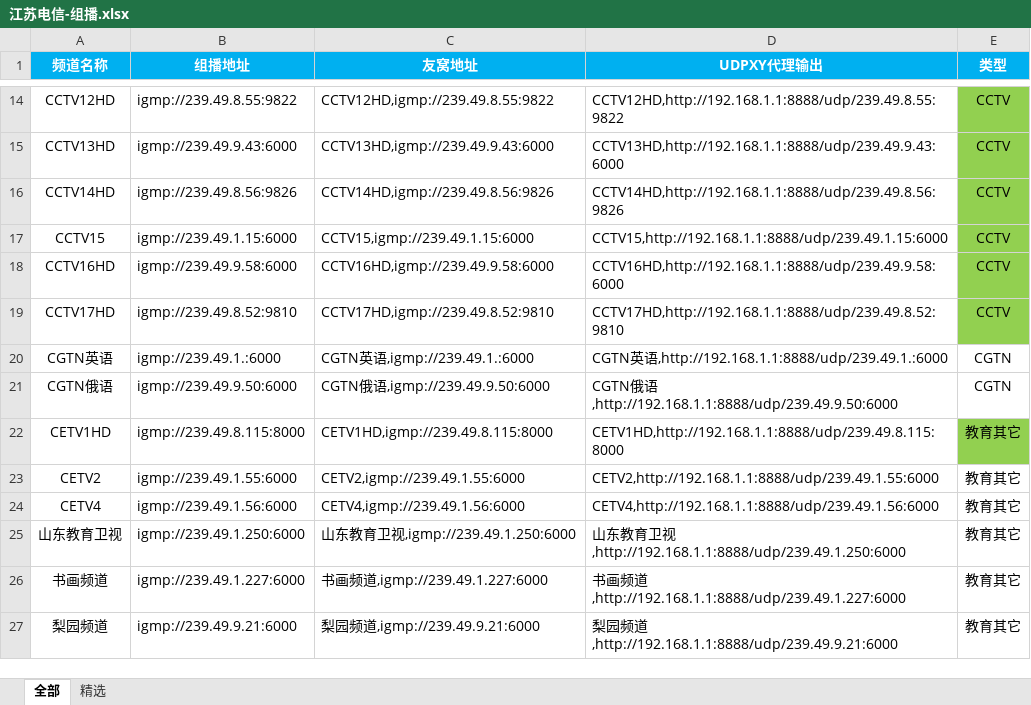
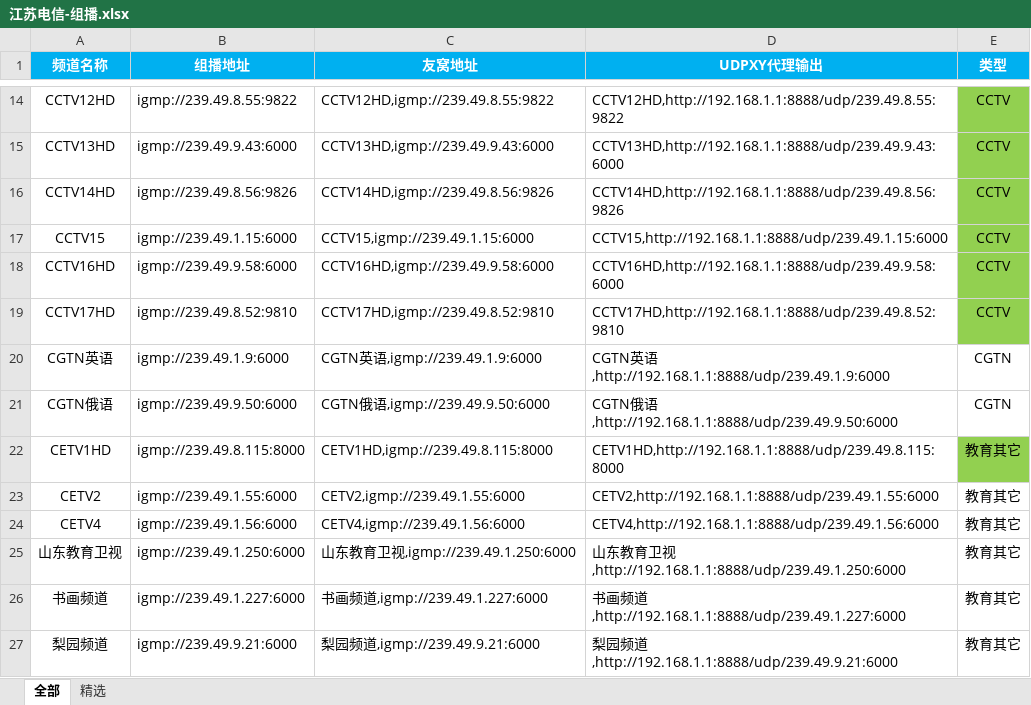
Before and after one commit to shawze/IPTV, an Excel workbook: 江苏电信-组播.xlsx, sheet 全部, drawn as a sheet; only a part is shown, gaps mark what is left out; values as stored, in another font and other column widths than the file's, no borders; conditional formats not drawn; the diff names each change by its address in the sheet, - before the commit and + after, or states it on an @@ line.

```diff
--- a/江苏电信-组播.xlsx (sheet 全部)
+++ b/江苏电信-组播.xlsx (sheet 全部)
-B20 (组播地址): igmp://239.49.1.:6000
+B20 (组播地址): igmp://239.49.1.9:6000
-C20 (友窝地址): CGTN英语,igmp://239.49.1.:6000
+C20 (友窝地址): CGTN英语,igmp://239.49.1.9:6000
-D20 (UDPXY代理输出): …英语,http://192.168.1.1:8888/udp/239.49.1.:6000
+D20 (UDPXY代理输出): …英语,http://192.168.1.1:8888/udp/239.49.1.9:6000
```
Also changed, not shown: 2 other files.
